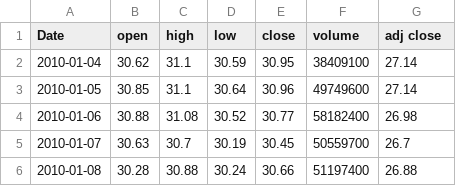
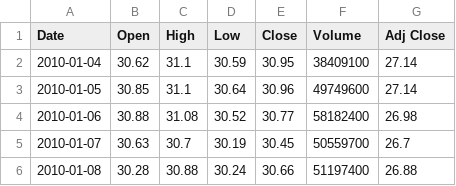
Before and after one commit to TabViewer/tabview, a CSV file: sample/data_ohlcv.csv, drawn as a sheet; only a part is shown.

Commit message:
Update data_ohlcv.csv

```diff
--- a/sample/data_ohlcv.csv
+++ b/sample/data_ohlcv.csv
@@ -1,2 +1,2 @@
-Date,open,high,low,close,volume,adj close
+Date,Open,High,Low,Close,Volume,Adj Close
 2010-01-04,30.62,31.1,30.59,30.95,38409100,27.14
```
